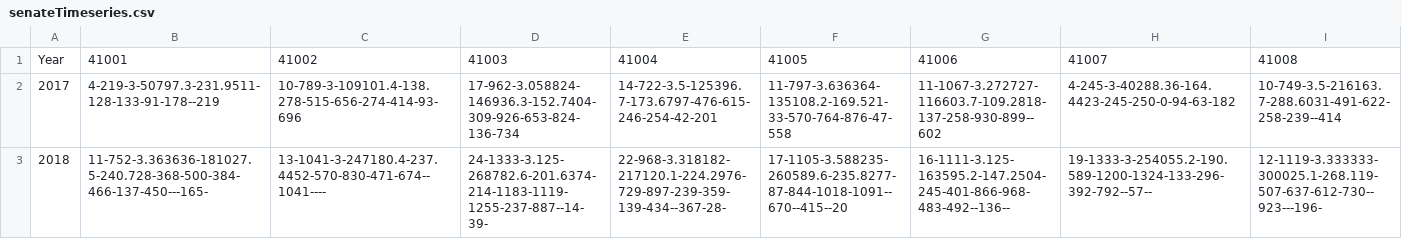
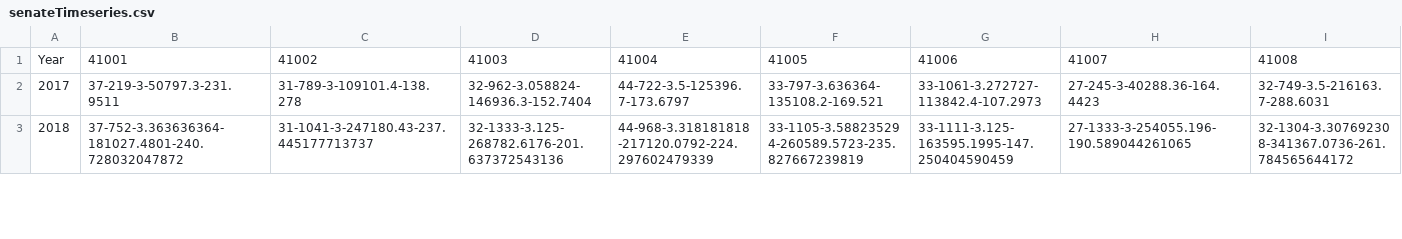
Before and after one commit to osu-rce-webmaps/ods, a CSV file: assets/senateTimeseries.csv, drawn as a sheet; only a part is shown; the diff covers the shown part only; the diff names each change by its address in the sheet, - before the commit and + after, or states it on an @@ line.

```diff
--- a/assets/senateTimeseries.csv
+++ b/assets/senateTimeseries.csv
-B2: 4-219-3-50797.3-231.9511-128-133-91-178--219
+B2: 37-219-3-50797.3-231.9511
-C2: 10-789-3-109101.4-138.278-515-656-274-414-93-696
+C2: 31-789-3-109101.4-138.278
-D2: 17-962-3.058824-146936.3-152.7404-309-926-653-824-136-734
+D2: 32-962-3.058824-146936.3-152.7404
-E2: 14-722-3.5-125396.7-173.6797-476-615-246-254-42-201
+E2: 44-722-3.5-125396.7-173.6797
-F2: 11-797-3.636364-135108.2-169.521-33-570-764-876-47-558
+F2: 33-797-3.636364-135108.2-169.521
-G2: 11-1067-3.272727-116603.7-109.2818-137-258-930-899--602
+G2: 33-1061-3.272727-113842.4-107.2973
-H2: 4-245-3-40288.36-164.4423-245-250-0-94-63-182
+H2: 27-245-3-40288.36-164.4423
-I2: 10-749-3.5-216163.7-288.6031-491-622-258-239--414
+I2: 32-749-3.5-216163.7-288.6031
-B3: 11-752-3.363636-181027.5-240.728-368-500-384-466-137-450---165-
+B3: 37-752-3.363636364-181027.4801-240.728032047872
-C3: 13-1041-3-247180.4-237.4452-570-830-471-674--1041----
+C3: 31-1041-3-247180.43-237.445177713737
-D3: 24-1333-3.125-268782.6-201.6374-214-1183-1119-1255-237-887--14-39-
+D3: 32-1333-3.125-268782.6176-201.637372543136
-E3: 22-968-3.318182-217120.1-224.2976-729-897-239-359-139-434--367-28-
+E3: 44-968-3.318181818-217120.0792-224.297602479339
-F3: 17-1105-3.588235-260589.6-235.8277-87-844-1018-1091--670--415--20
+F3: 33-1105-3.588235294-260589.5723-235.827667239819
-G3: 16-1111-3.125-163595.2-147.2504-245-401-866-968-483-492--136--
+G3: 33-1111-3.125-163595.1995-147.250404590459
-H3: 19-1333-3-254055.2-190.589-1200-1324-133-296-392-792--57--
+H3: 27-1333-3-254055.196-190.589044261065
-I3: 12-1119-3.333333-300025.1-268.119-507-637-612-730--923---196-
+I3: 32-1304-3.307692308-341367.0736-261.784565644172
```
Also changed, not shown: 77 edited cells elsewhere in this file, assets/houseTimeseries.csv, 1 other file.
